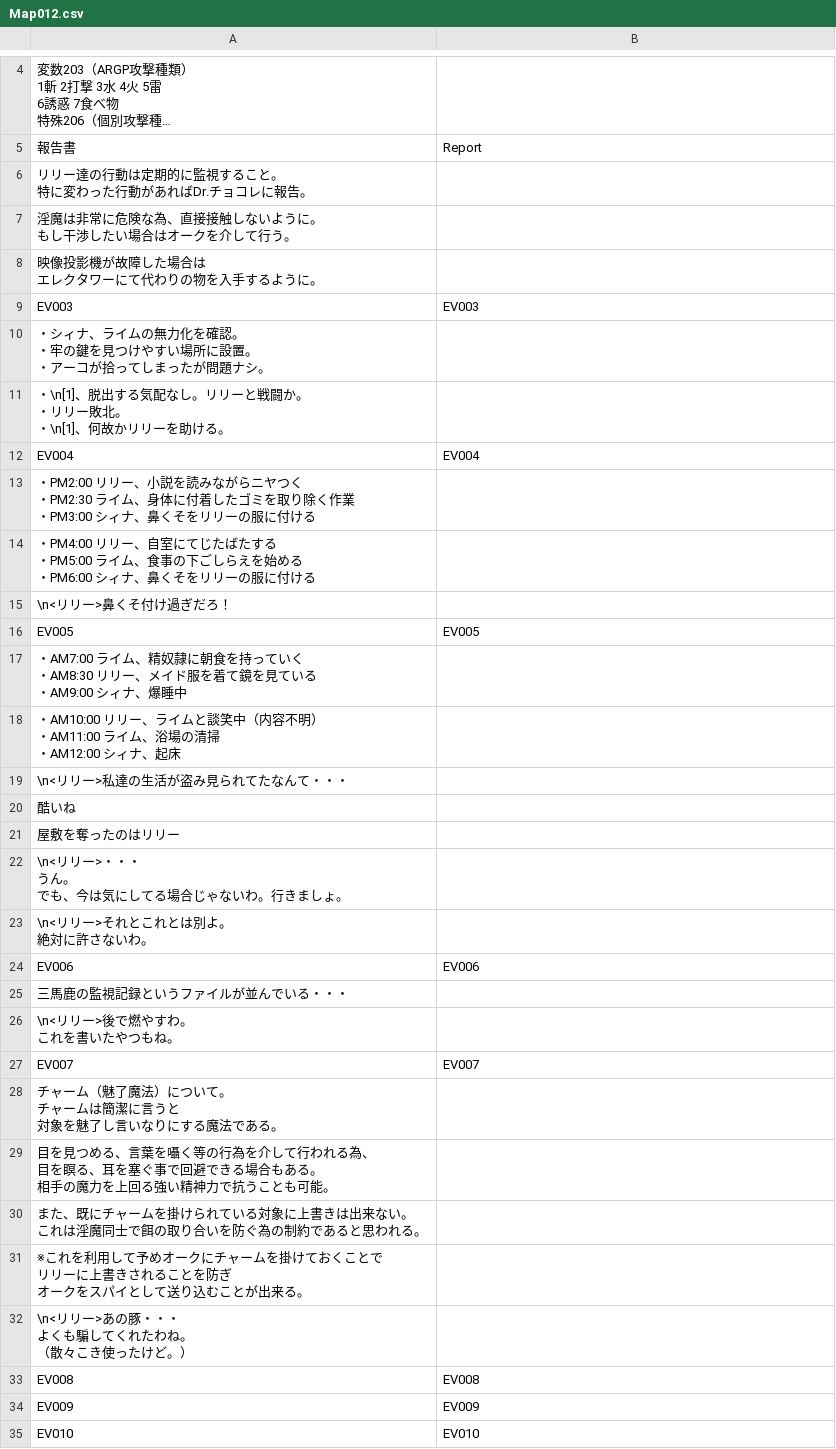
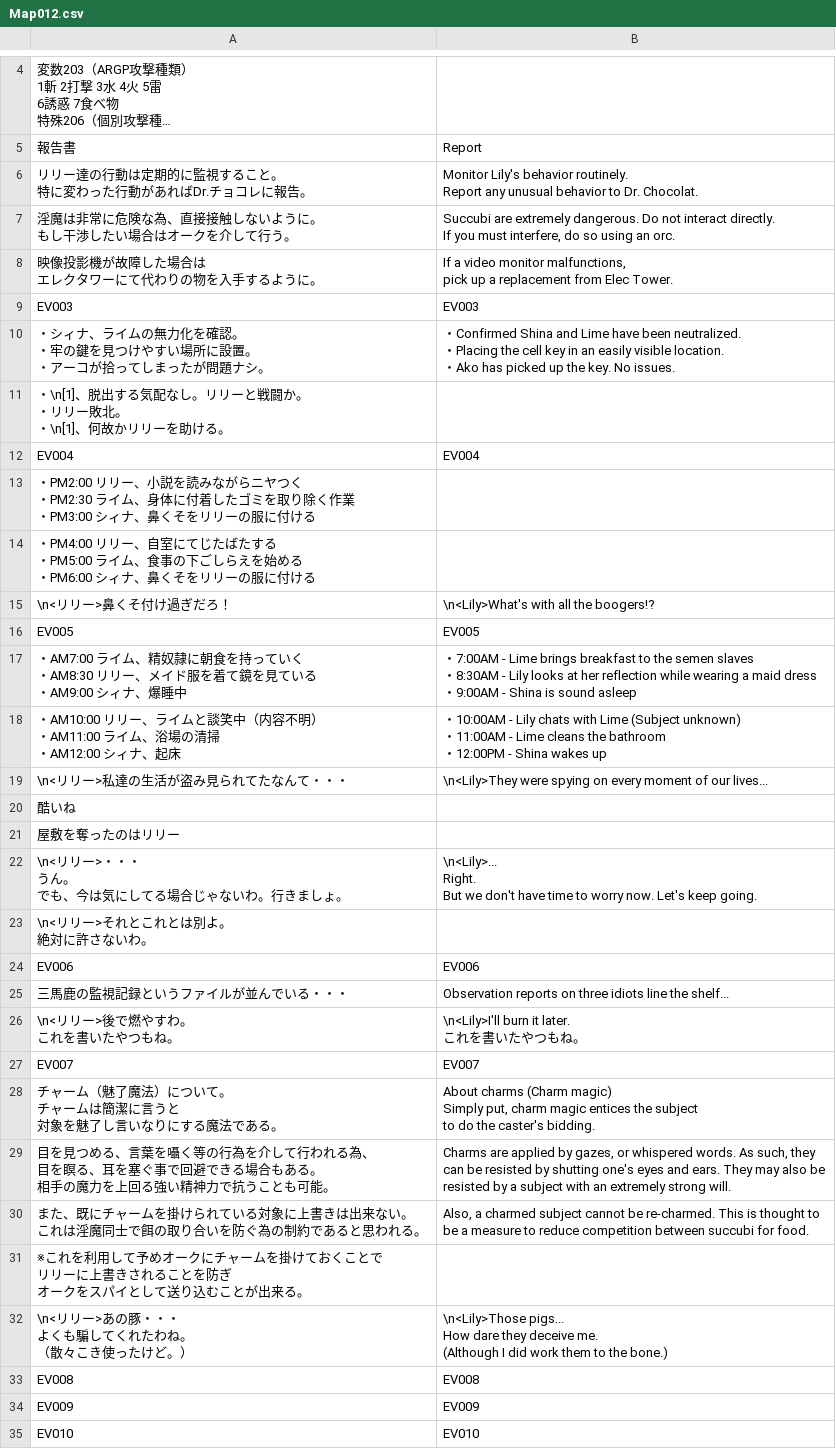
Before and after one commit to Giratena/Captured-Als-To-Romeria-Translation, a CSV file: Translation Script/Map012.csv, drawn as a sheet; only a part is shown, gaps mark what is left out; long unchanged cells end in …; the diff covers the shown part only.

```diff
--- a/Translation Script/Map012.csv
+++ b/Translation Script/Map012.csv
@@ -11,6 +11,9 @@
-"リリー達の行動は定期的に監視すること。
-特に変わった行動があればDr.チョコレに報告。",""
-"淫魔は非常に危険な為、直接接触しないように。
-もし干渉したい場合はオークを介して行う。",""
-"映像投影機が故障した場合は
-エレクタワーにて代わりの物を入手するように。",""
+"リリー達の行動は定期的に監視すること。
+特に変わった行動があればDr.チョコレに報告。","Monitor Lily's behavior routinely.
+Report any unusual behavior to Dr. Chocolat."
+"淫魔は非常に危険な為、直接接触しないように。
+もし干渉したい場合はオークを介して行う。","Succubi are extremely dangerous. Do not interact directly.
+If you must interfere, do so using an orc."
+"映像投影機が故障した場合は
+エレクタワーにて代わりの物を入手するように。","If a video monitor malfunctions,
+pick up a replacement from Elec Tower."
@@ -18,3 +21,5 @@
-"・シィナ、ライムの無力化を確認。
-・牢の鍵を見つけやすい場所に設置。
-・アーコが拾ってしまったが問題ナシ。",""
+"・シィナ、ライムの無力化を確認。
+・牢の鍵を見つけやすい場所に設置。
+・アーコが拾ってしまったが問題ナシ。","・Confirmed Shina and Lime have been neutralized.
+・Placing the cell key in an easily visible location.
+・Ako has picked up the key. No issues."
@@ -31 +36 @@
-"\n<リリー>鼻くそ付け過ぎだろ！",""
+"\n<リリー>鼻くそ付け過ぎだろ！",\n<Lily>What's with all the boogers!?
@@ -33,7 +38,11 @@
-"・AM7:00　ライム、精奴隷に朝食を持っていく
-・AM8:30　リリー、メイド服を着て鏡を見ている
-・AM9:00　シィナ、爆睡中",""
-"・AM10:00　リリー、ライムと談笑中（内容不明）
-・AM11:00　ライム、浴場の清掃
-・AM12:00　シィナ、起床",""
-"\n<リリー>私達の生活が盗み見られてたなんて・・・",""
+"・AM7:00　ライム、精奴隷に朝食を持っていく
+・AM8:30　リリー、メイド服を着て鏡を見ている
+・AM9:00　シィナ、爆睡中","・7:00AM - Lime brings breakfast to the semen slaves
+・8:30AM - Lily looks at her reflection while wearing a maid dress
+・9:00AM - Shina is sound asleep"
+"・AM10:00　リリー、ライムと談笑中（内容不明）
+・AM11:00　ライム、浴場の清掃
+・AM12:00　シィナ、起床","・10:00AM - Lily chats with Lime (Subject unknown)
+・11:00AM - Lime cleans the bathroom
+・12:00PM - Shina wakes up"
+"\n<リリー>私達の生活が盗み見られてたなんて・・・",\n<Lily>They were spying on every moment of our lives...
@@ -42,3 +51,5 @@
-"\n<リリー>・・・
-うん。
-でも、今は気にしてる場合じゃないわ。行きましょ。",""
+"\n<リリー>・・・
+うん。
+でも、今は気にしてる場合じゃないわ。行きましょ。","\n<Lily>...
+Right.
+But we don't have time to worry now. Let's keep going."
@@ -48,3 +59,4 @@
-"三馬鹿の監視記録というファイルが並んでいる・・・",""
-"\n<リリー>後で燃やすわ。
-これを書いたやつもね。",""
+"三馬鹿の監視記録というファイルが並んでいる・・・",Observation reports on three idiots line the shelf...
+"\n<リリー>後で燃やすわ。
+これを書いたやつもね。","\n<Lily>I'll burn it later.
+これを書いたやつもね。"
@@ -52,8 +64,13 @@
-"チャーム（魅了魔法）について。
-チャームは簡潔に言うと
-対象を魅了し言いなりにする魔法である。",""
-"目を見つめる、言葉を囁く等の行為を介して行われる為、
-目を瞑る、耳を塞ぐ事で回避できる場合もある。
-相手の魔力を上回る強い精神力で抗うことも可能。",""
-"また、既にチャームを掛けられている対象に上書きは出来ない。
-これは淫魔同士で餌の取り合いを防ぐ為の制約であると思われる。",""
+"チャーム（魅了魔法）について。
+チャームは簡潔に言うと
+対象を魅了し言いなりにする魔法である。","About charms (Charm magic)
+Simply put, charm magic entices the subject
+to do the caster's bidding."
+"目を見つめる、言葉を囁く等の行為を介して行われる為、
+目を瞑る、耳を塞ぐ事で回避できる場合もある。
+相手の魔力を上回る強い精神力で抗うことも可能。","Charms are applied by gazes, or whispered words. As such, they
+can be resisted by shutting one's eyes and ears. They may also be
+resisted by a subject with an extremely strong will."
+"また、既にチャームを掛けられている対象に上書きは出来ない。
+これは淫魔同士で餌の取り合いを防ぐ為の制約であると思われる。","Also, a charmed subject cannot be re-charmed. This is thought to
+be a measure to reduce competition between succubi for food."
@@ -63,3 +80,5 @@
-"\n<リリー>あの豚・・・
-よくも騙してくれたわね。
-（散々こき使ったけど。）",""
+"\n<リリー>あの豚・・・
+よくも騙してくれたわね。
+（散々こき使ったけど。）","\n<Lily>Those pigs...
+How dare they deceive me.
+(Although I did work them to the bone.)"
```
Also changed, not shown: 2 edited cells elsewhere in this file, Translation Script/Map013.csv, Translation Script/Map017.csv, 9 other files.
